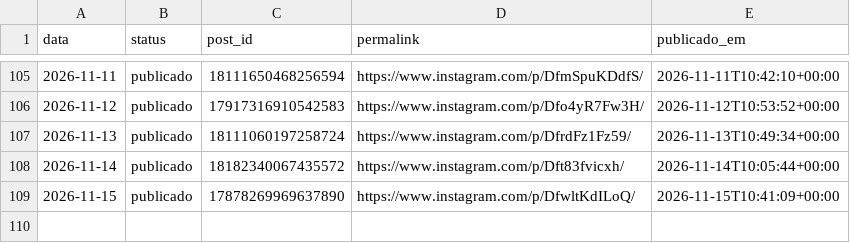
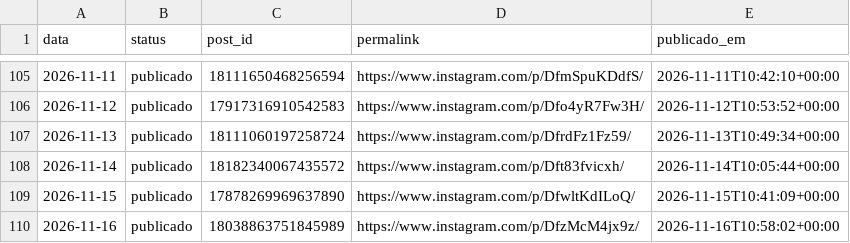
Before and after one commit to joelsongsilva/publicacao_instagram_md, a CSV file: logs/publicados.csv, drawn as a sheet; only a part is shown, gaps mark what is left out.

```diff
--- a/logs/publicados.csv
+++ b/logs/publicados.csv
@@ -109 +109,2 @@ data,status,post_id,permalink,publicado_em
 2026-11-15,publicado,17878269969637890,https://www.instagram.com/p/DfwltKdILoQ/,2026-11-15T10:41:09+00:00
+2026-11-16,publicado,18038863751845989,https://www.instagram.com/p/DfzMcM4jx9z/,2026-11-16T10:58:02+00:00
```
